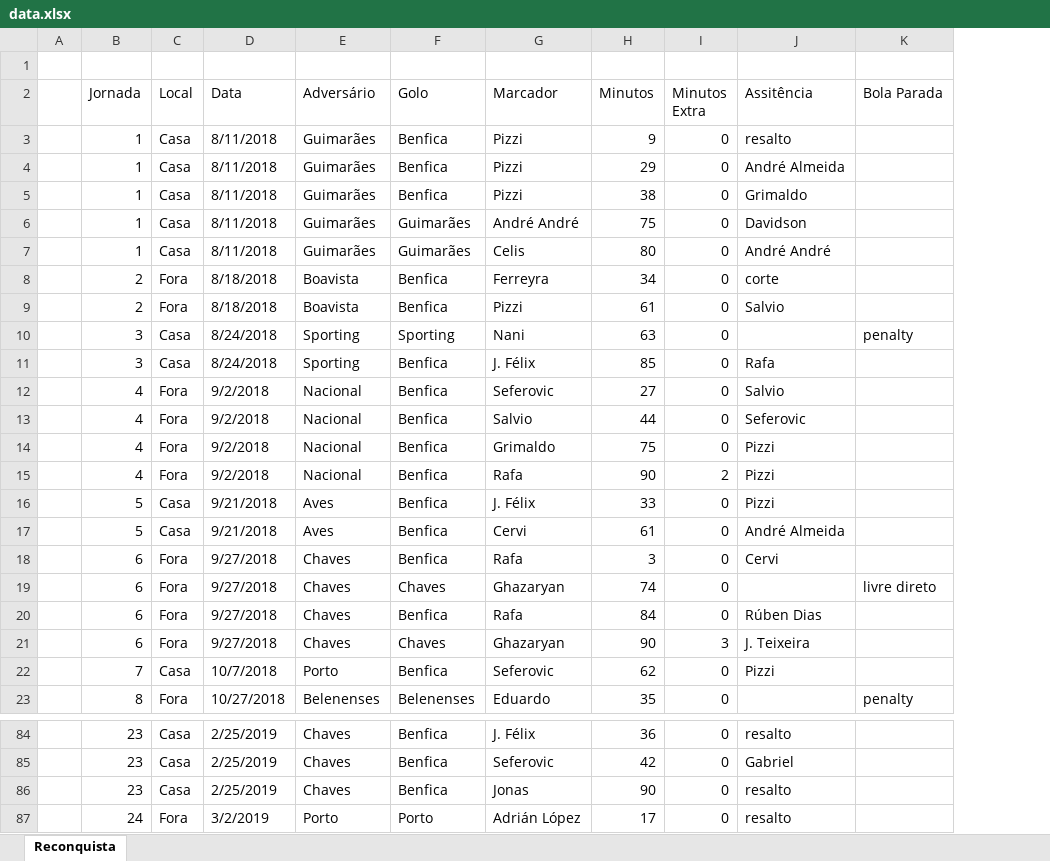
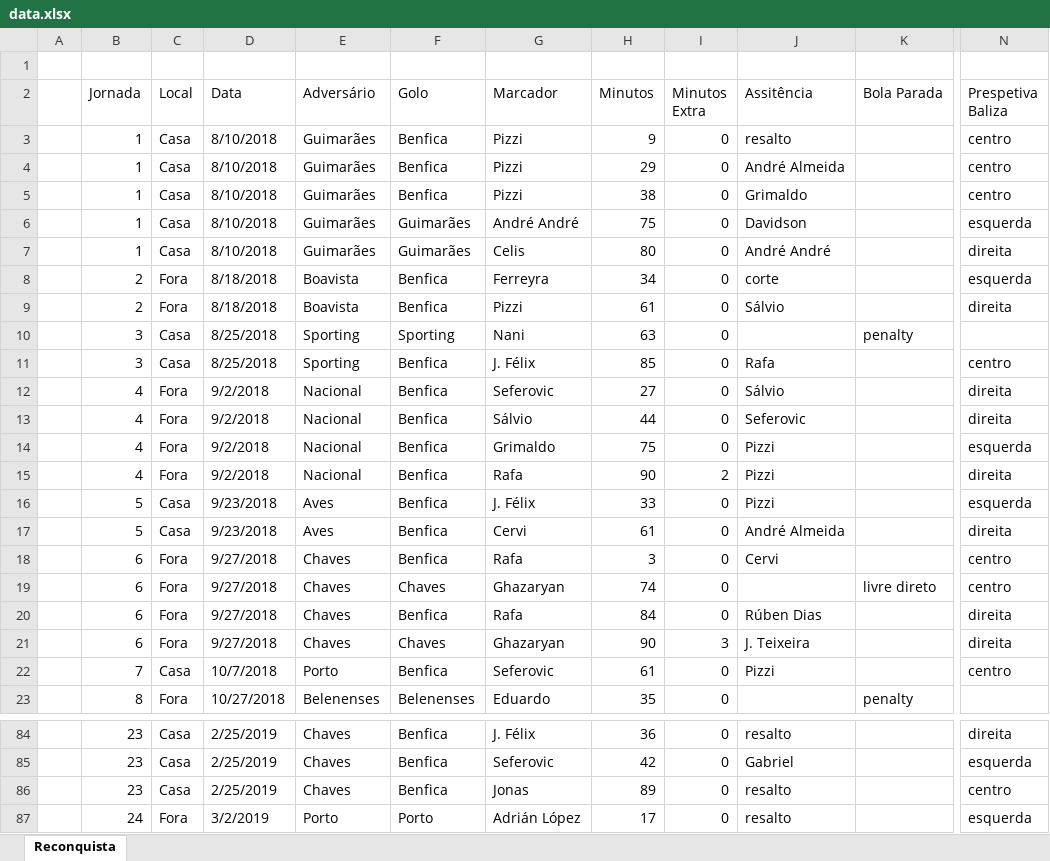
Before and after one commit to CGodinho/Concepts, an Excel workbook: Reconquista/data.xlsx, sheet Reconquista, drawn as a sheet; only a part is shown, gaps mark what is left out; values as stored, in another font and other column widths than the file's, no cell formats; the diff covers the shown part only; the diff names each change by its address in the sheet, - before the commit and + after, or states it on an @@ line.

Commit message:
add reconquista!

```diff
--- a/Reconquista/data.xlsx (sheet Reconquista)
+++ b/Reconquista/data.xlsx (sheet Reconquista)
+column N (Prespetiva Baliza), rows 3-22: centro | centro | centro | esquerda | direita | esquerda | direita |  | centro | direita | direita | esquerda | direita | esquerda | direita | centro | centro | direita | direita | centro; rows 84-87: direita | esquerda | centro | esquerda
-D3:D7 (Data): 8/11/2018
+D3:D7 (Data): 8/10/2018
-J9 (Assitência): Salvio
+J9 (Assitência): Sálvio
-D10:D11 (Data): 8/24/2018
+D10:D11 (Data): 8/25/2018
-J12 (Assitência): Salvio
+J12 (Assitência): Sálvio
-G13 (Marcador): Salvio
+G13 (Marcador): Sálvio
-D16:D17 (Data): 9/21/2018
+D16:D17 (Data): 9/23/2018
-H22 (Minutos): 62
+H22 (Minutos): 61
-H86 (Minutos): 90
+H86 (Minutos): 89
```
Also changed, not shown: 36 edited cells elsewhere in this sheet, cell formats, 2 other files.
